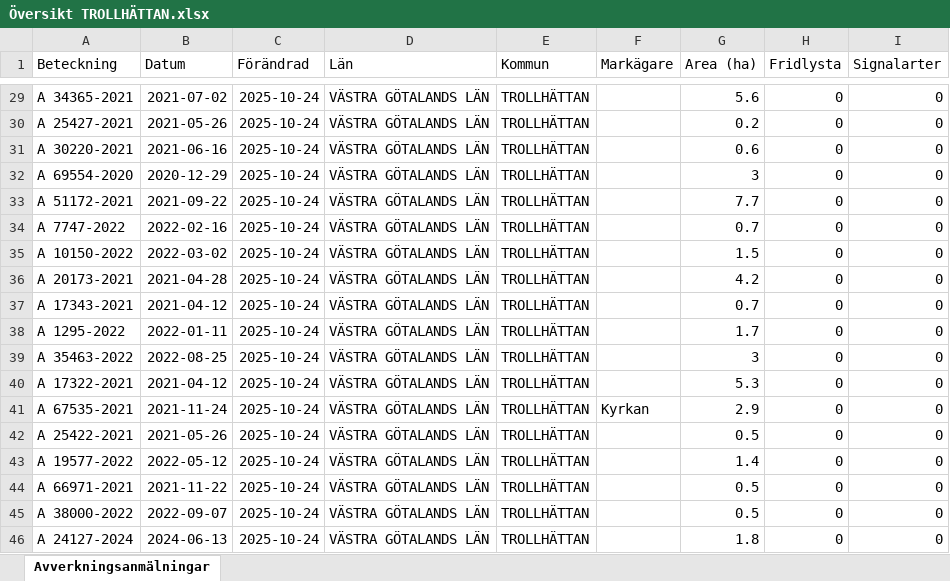
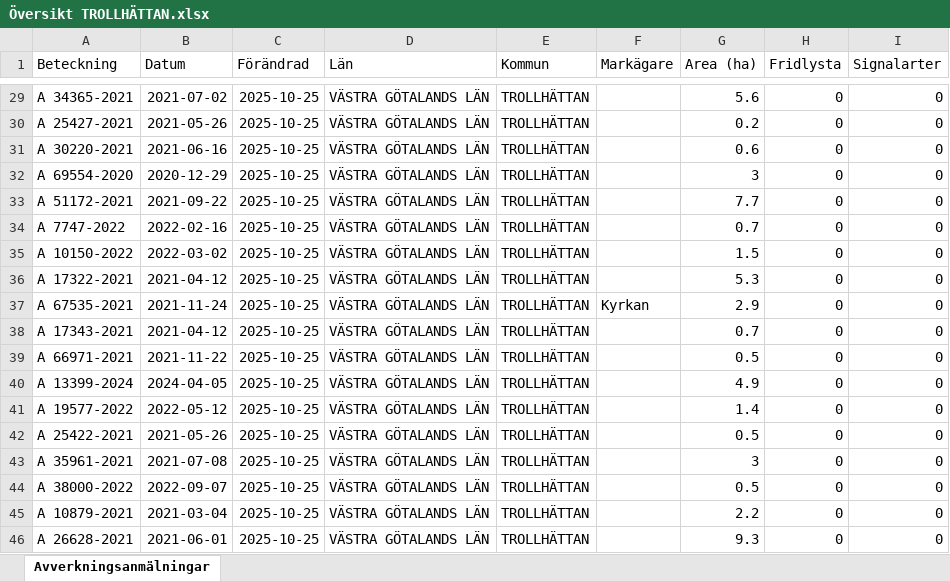
Before and after one commit to klasma/Logging_1488, an Excel workbook: Översikt TROLLHÄTTAN.xlsx, sheet Avverkningsanmälningar, drawn as a sheet; only a part is shown, gaps mark what is left out; values as stored, in another font and other column widths than the file's, no borders; the diff covers the shown part only; the diff names each change by its address in the sheet, - before the commit and + after, or states it on an @@ line.

```diff
--- a/Översikt TROLLHÄTTAN.xlsx (sheet Avverkningsanmälningar)
+++ b/Översikt TROLLHÄTTAN.xlsx (sheet Avverkningsanmälningar)
-C29:C46 (Förändrad): 2025-10-24
+C29:C46 (Förändrad): 2025-10-25
-A36 (Beteckning): A 20173-2021
+A36 (Beteckning): A 17322-2021
-B36 (Datum): 2021-04-28
+B36 (Datum): 2021-04-12
-G36 (Area (ha)): 4.2
+G36 (Area (ha)): 5.3
-A37 (Beteckning): A 17343-2021
+A37 (Beteckning): A 67535-2021
-B37 (Datum): 2021-04-12
+B37 (Datum): 2021-11-24
-F37 (Markägare): (empty)
+F37 (Markägare): Kyrkan
-G37 (Area (ha)): 0.7
+G37 (Area (ha)): 2.9
-A38 (Beteckning): A 1295-2022
+A38 (Beteckning): A 17343-2021
-B38 (Datum): 2022-01-11
+B38 (Datum): 2021-04-12
-G38 (Area (ha)): 1.7
+G38 (Area (ha)): 0.7
-A39 (Beteckning): A 35463-2022
+A39 (Beteckning): A 66971-2021
-B39 (Datum): 2022-08-25
+B39 (Datum): 2021-11-22
-G39 (Area (ha)): 3
+G39 (Area (ha)): 0.5
-A40 (Beteckning): A 17322-2021
+A40 (Beteckning): A 13399-2024
-B40 (Datum): 2021-04-12
+B40 (Datum): 2024-04-05
-G40 (Area (ha)): 5.3
+G40 (Area (ha)): 4.9
-A41 (Beteckning): A 67535-2021
+A41 (Beteckning): A 19577-2022
-B41 (Datum): 2021-11-24
+B41 (Datum): 2022-05-12
-F41 (Markägare): Kyrkan
+F41 (Markägare): (empty)
-G41 (Area (ha)): 2.9
+G41 (Area (ha)): 1.4
-A43 (Beteckning): A 19577-2022
+A43 (Beteckning): A 35961-2021
-B43 (Datum): 2022-05-12
+B43 (Datum): 2021-07-08
-G43 (Area (ha)): 1.4
+G43 (Area (ha)): 3
-A44 (Beteckning): A 66971-2021
+A44 (Beteckning): A 38000-2022
-B44 (Datum): 2021-11-22
+B44 (Datum): 2022-09-07
-A45 (Beteckning): A 38000-2022
+A45 (Beteckning): A 10879-2021
-B45 (Datum): 2022-09-07
+B45 (Datum): 2021-03-04
-G45 (Area (ha)): 0.5
+G45 (Area (ha)): 2.2
-A46 (Beteckning): A 24127-2024
+A46 (Beteckning): A 26628-2021
-B46 (Datum): 2024-06-13
+B46 (Datum): 2021-06-01
-G46 (Area (ha)): 1.8
+G46 (Area (ha)): 9.3
```
Also changed, not shown: 926 edited cells elsewhere in this sheet, artfynd/A 13597-2021 artfynd.xlsx, artfynd/A 18264-2022 artfynd.xlsx, 20 other files.
